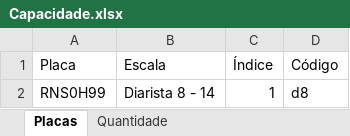
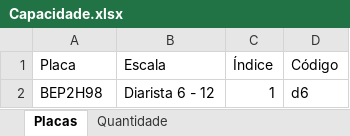
Before and after one commit to GabrielvRangel/roteirizadorbeep, an Excel workbook: dados/Capacidade.xlsx, sheet Placas, drawn as a sheet; values as stored, in another font and other column widths than the file's, no borders; conditional formats not drawn; removed rows and columns are numbered as before the commit, all else as after; the diff names each change by its address in the sheet, - before the commit and + after, or states it on an @@ line.

Commit message:
Add files via upload

```diff
--- a/dados/Capacidade.xlsx (sheet Placas)
+++ b/dados/Capacidade.xlsx (sheet Placas)
-row 2: RNS0H99 | Diarista 8 - 14 | 1 | d8
+row 2: BEP2H98 | Diarista 6 - 12 | 1 | d6
```
Also changed, not shown: sheet Quantidade.
